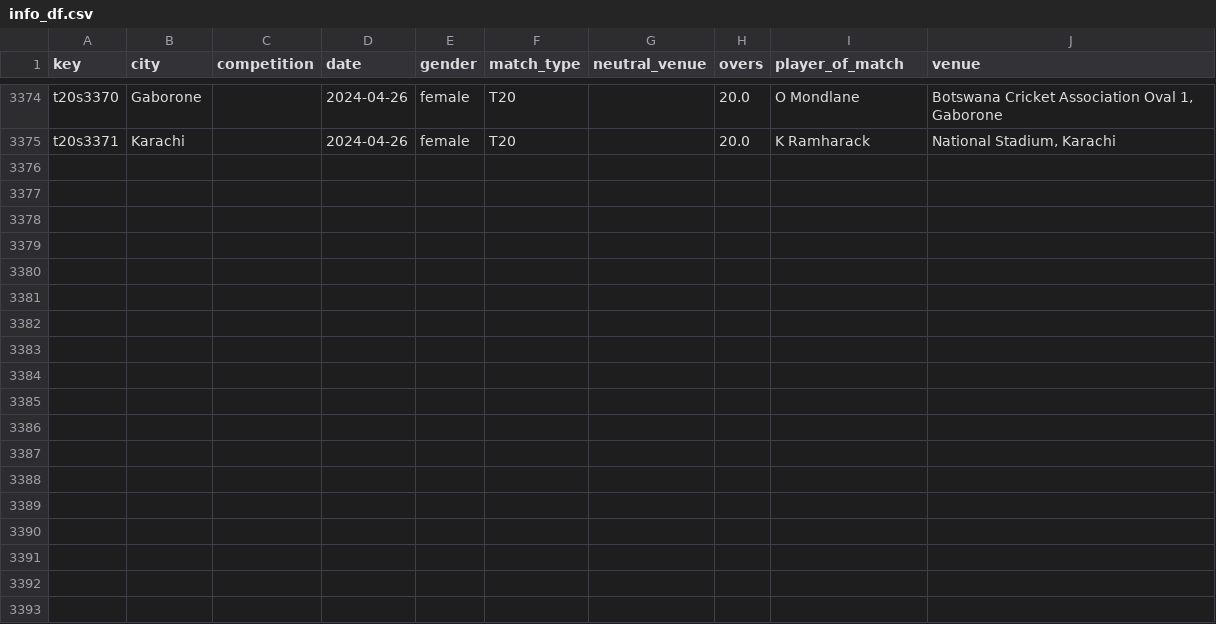
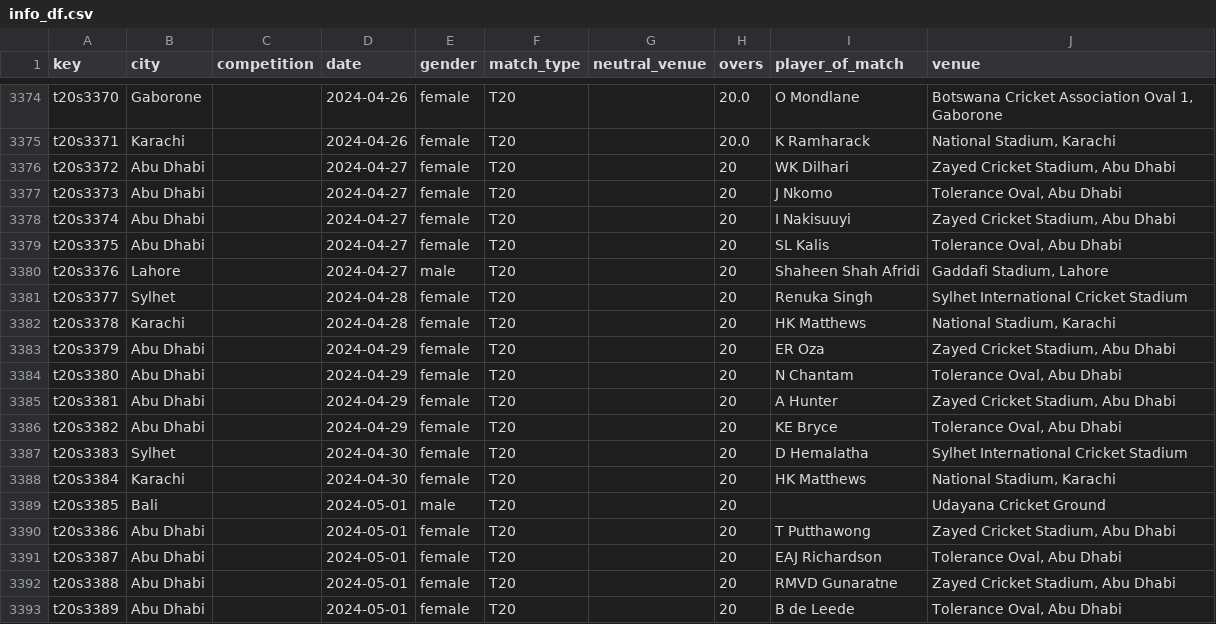
Before and after one commit to sawlachintan/cricket_data, a CSV file: t20s_data/info_df.csv, drawn as a sheet; only a part is shown, gaps mark what is left out; the diff names each change by its address in the sheet, - before the commit and + after, or states it on an @@ line.

```diff
--- a/t20s_data/info_df.csv
+++ b/t20s_data/info_df.csv
+row 3376: t20s3372 | Abu Dhabi |  | 2024-04-27 | female | T20 |  | 20 | WK Dilhari | Zayed Cricket Stadium, Abu Dhabi
+row 3377: t20s3373 | Abu Dhabi |  | 2024-04-27 | female | T20 |  | 20 | J Nkomo | Tolerance Oval, Abu Dhabi
+row 3378: t20s3374 | Abu Dhabi |  | 2024-04-27 | female | T20 |  | 20 | I Nakisuuyi | Zayed Cricket Stadium, Abu Dhabi
+row 3379: t20s3375 | Abu Dhabi |  | 2024-04-27 | female | T20 |  | 20 | SL Kalis | Tolerance Oval, Abu Dhabi
+row 3380: t20s3376 | Lahore |  | 2024-04-27 | male | T20 |  | 20 | Shaheen Shah Afridi | Gaddafi Stadium, Lahore
+row 3381: t20s3377 | Sylhet |  | 2024-04-28 | female | T20 |  | 20 | Renuka Singh | Sylhet International Cricket Stadium
+row 3382: t20s3378 | Karachi |  | 2024-04-28 | female | T20 |  | 20 | HK Matthews | National Stadium, Karachi
+row 3383: t20s3379 | Abu Dhabi |  | 2024-04-29 | female | T20 |  | 20 | ER Oza | Zayed Cricket Stadium, Abu Dhabi
+row 3384: t20s3380 | Abu Dhabi |  | 2024-04-29 | female | T20 |  | 20 | N Chantam | Tolerance Oval, Abu Dhabi
+row 3385: t20s3381 | Abu Dhabi |  | 2024-04-29 | female | T20 |  | 20 | A Hunter | Zayed Cricket Stadium, Abu Dhabi
+row 3386: t20s3382 | Abu Dhabi |  | 2024-04-29 | female | T20 |  | 20 | KE Bryce | Tolerance Oval, Abu Dhabi
+row 3387: t20s3383 | Sylhet |  | 2024-04-30 | female | T20 |  | 20 | D Hemalatha | Sylhet International Cricket Stadium
+row 3388: t20s3384 | Karachi |  | 2024-04-30 | female | T20 |  | 20 | HK Matthews | National Stadium, Karachi
+row 3389: t20s3385 | Bali |  | 2024-05-01 | male | T20 |  | 20 |  | Udayana Cricket Ground
+row 3390: t20s3386 | Abu Dhabi |  | 2024-05-01 | female | T20 |  | 20 | T Putthawong | Zayed Cricket Stadium, Abu Dhabi
+row 3391: t20s3387 | Abu Dhabi |  | 2024-05-01 | female | T20 |  | 20 | EAJ Richardson | Tolerance Oval, Abu Dhabi
+row 3392: t20s3388 | Abu Dhabi |  | 2024-05-01 | female | T20 |  | 20 | RMVD Gunaratne | Zayed Cricket Stadium, Abu Dhabi
+row 3393: t20s3389 | Abu Dhabi |  | 2024-05-01 | female | T20 |  | 20 | B de Leede | Tolerance Oval, Abu Dhabi
```
Also changed, not shown: ipl_data/info_df.csv, t20s_data/outcome_df.csv, 14 other files.
